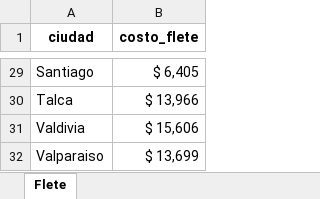
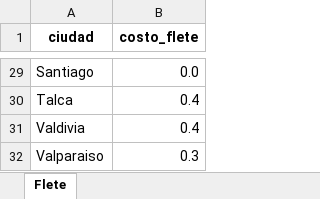
Before and after one commit to christianzv14-coder/Cerebro, an Excel workbook: data/flete_ciudad.xlsx, sheet Flete, drawn as a sheet; only a part is shown, gaps mark what is left out; values as stored, in another font and other column widths than the file's, no borders; the diff covers the shown part only; the diff names each change by its address in the sheet, - before the commit and + after, or states it on an @@ line.

Commit message:
Update flete_ciudad.xlsx

```diff
--- a/data/flete_ciudad.xlsx (sheet Flete)
+++ b/data/flete_ciudad.xlsx (sheet Flete)
-B29 (costo_flete): $ 6,405
+B29 (costo_flete): 0.0
-B30 (costo_flete): $ 13,966
+B30 (costo_flete): 0.4
-B31 (costo_flete): $ 15,606
+B31 (costo_flete): 0.4
-B32 (costo_flete): $ 13,699
+B32 (costo_flete): 0.3
```
Also changed, not shown: 27 edited cells elsewhere in this sheet.
